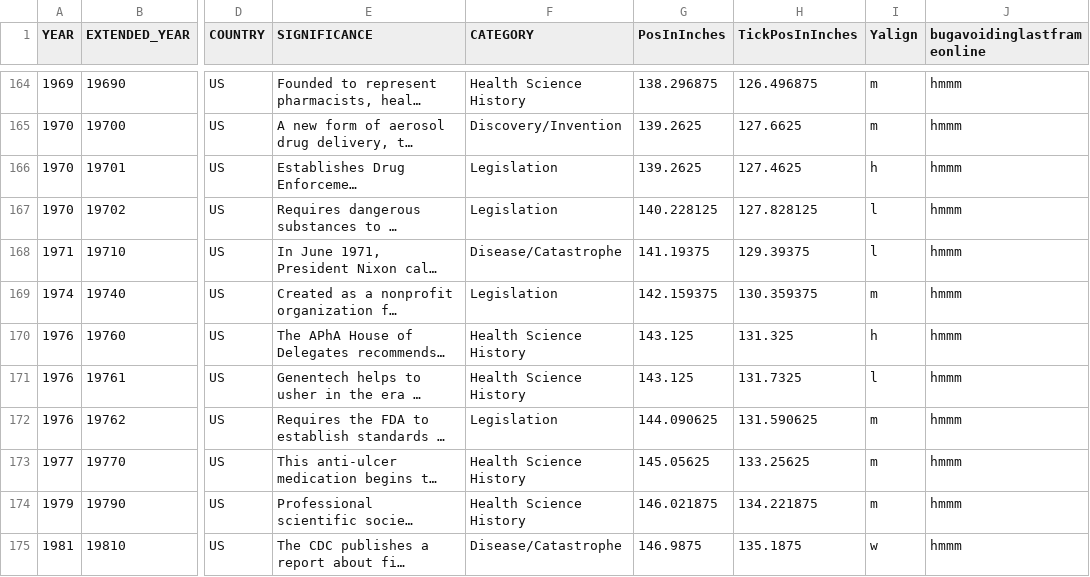
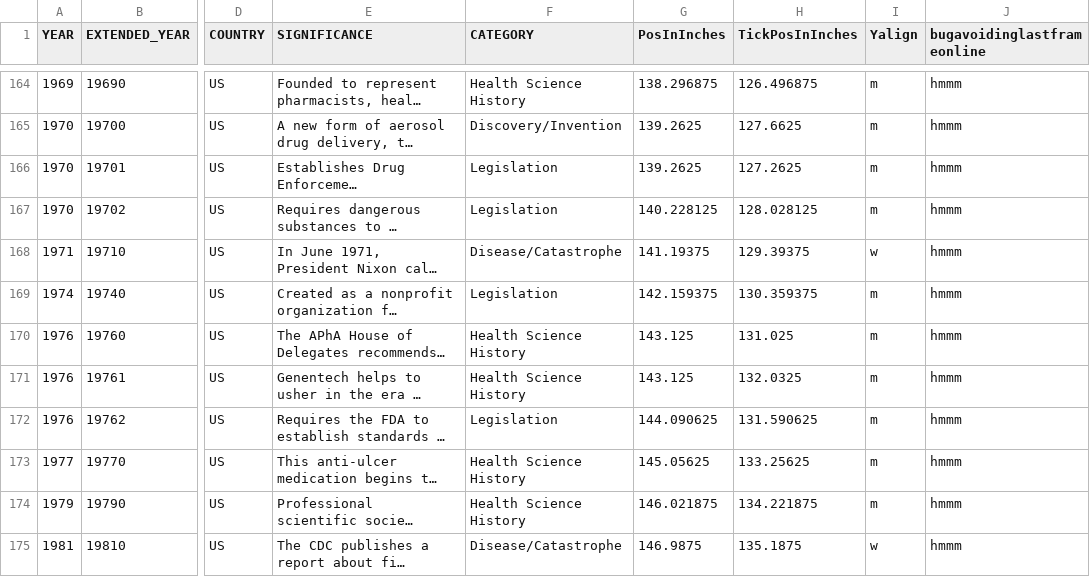
Before and after one commit to mrdale1958/sliding-display-app, a TSV file: public/Pharmacy History noquotes.tsv, drawn as a sheet; only a part is shown, gaps mark what is left out; long unchanged cells end in …; the diff covers the shown part only; the diff names each change by its address in the sheet, - before the commit and + after, or states it on an @@ line.

```diff
--- a/public/Pharmacy History noquotes.tsv
+++ b/public/Pharmacy History noquotes.tsv
-H166 (TickPosInInches): 127.4625
+H166 (TickPosInInches): 127.2625
-I166 (Yalign): h
+I166 (Yalign): m
-H167 (TickPosInInches): 127.828125
+H167 (TickPosInInches): 128.028125
-I167 (Yalign): l
+I167 (Yalign): m
-I168 (Yalign): l
+I168 (Yalign): w
-H170 (TickPosInInches): 131.325
+H170 (TickPosInInches): 131.025
-I170 (Yalign): h
+I170 (Yalign): m
-H171 (TickPosInInches): 131.7325
+H171 (TickPosInInches): 132.0325
-I171 (Yalign): l
+I171 (Yalign): m
```
Also changed, not shown: 86 edited cells elsewhere in this file.
